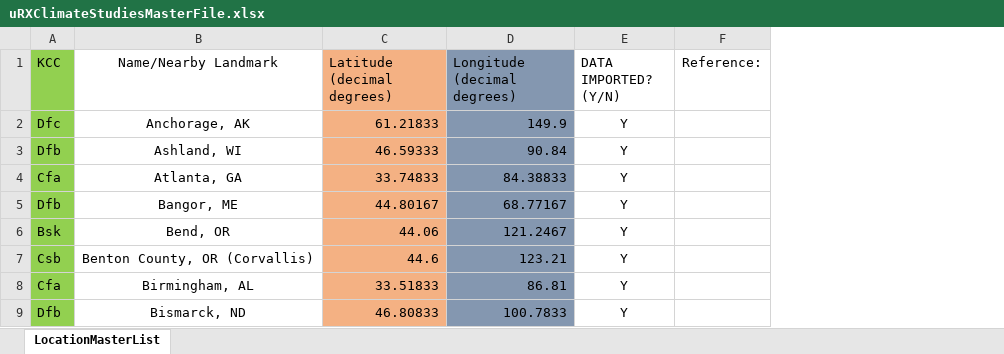
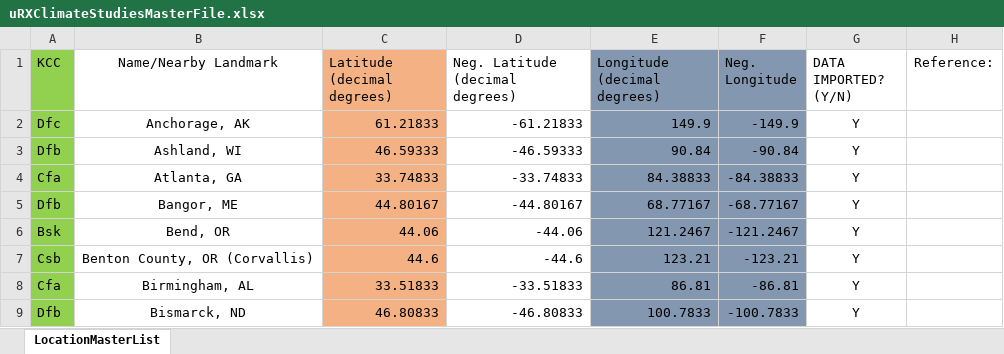
Before and after one commit to uw-reti/homer, an Excel workbook: ClimateStudies/docsandreports/uRXClimateStudiesMasterFile.xlsx, sheet LocationMasterList, drawn as a sheet; only a part is shown; values as stored, in another font and other column widths than the file's, no borders; the diff names each change by its address in the sheet, - before the commit and + after, or states it on an @@ line.

Commit message:
updated climate map

```diff
--- a/ClimateStudies/docsandreports/uRXClimateStudiesMasterFile.xlsx (sheet LocationMasterList)
+++ b/ClimateStudies/docsandreports/uRXClimateStudiesMasterFile.xlsx (sheet LocationMasterList)
+column D (Neg. Latitude (decimal degrees)), rows 2-9: -61.21833 | -46.59333 | -33.74833 | -44.80167 | -44.06 | -44.6 | -33.51833 | -46.80833
+column F (Neg. Longitude), rows 2-9: -149.9 | -90.84 | -84.38833 | -68.77167 | -121.2467 | -123.21 | -86.81 | -100.7833
```
Also changed, not shown: 1 other file.
